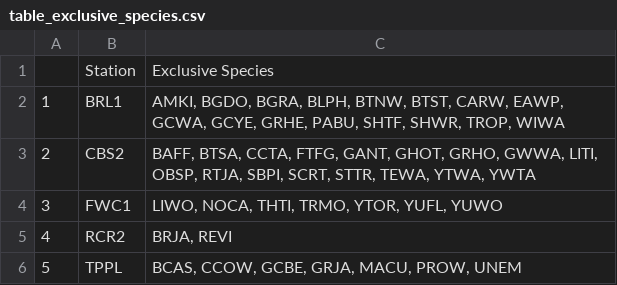
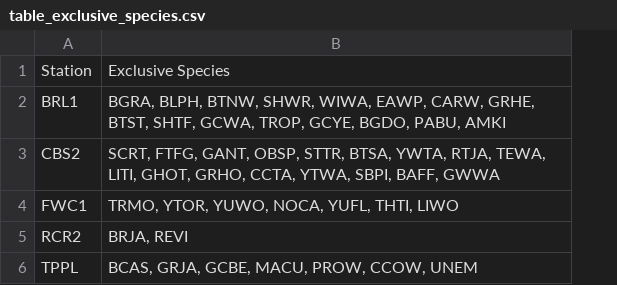
Before and after one commit to sharp-lilac/belize-bird-community-composition-MoSI, a CSV file: outputs/table_exclusive_species.csv, drawn as a sheet; removed rows and columns are numbered as before the commit, all else as after; the diff names each change by its address in the sheet, - before the commit and + after, or states it on an @@ line.

```diff
--- a/outputs/table_exclusive_species.csv
+++ b/outputs/table_exclusive_species.csv
-column A, rows 2-6: 1 | 2 | 3 | 4 | 5
-column C, rows 1-6: Exclusive Species | AMKI, BGDO, BGRA, BLPH, BTNW, BTST, CARW, EAWP, GCWA, GCYE, GRHE, PABU, SHTF, SHWR, TROP, WIWA | BAFF, BTSA, CCTA, FTFG, GANT, GHOT, GRHO, GWWA, LITI, OBSP, RTJA, SBPI, SCRT, STTR, TEWA, YTWA, YWTA | LIWO, NOCA, THTI, TRMO, YTOR, YUFL, YUWO | BRJA, REVI | BCAS, CCOW, GCBE, GRJA, MACU, PROW, UNEM
+column B, rows 1-6: Exclusive Species | BGRA, BLPH, BTNW, SHWR, WIWA, EAWP, CARW, GRHE, BTST, SHTF, GCWA, TROP, GCYE, BGDO, PABU, AMKI | SCRT, FTFG, GANT, OBSP, STTR, BTSA, YWTA, RTJA, TEWA, LITI, GHOT, GRHO, CCTA, YTWA, SBPI, BAFF, GWWA | TRMO, YTOR, YUWO, NOCA, YUFL, THTI, LIWO | BRJA, REVI | BCAS, GRJA, GCBE, MACU, PROW, CCOW, UNEM
```
Also changed, not shown: outputs/table_centroid_means.csv, outputs/table_ranks.csv, 10 other files.
